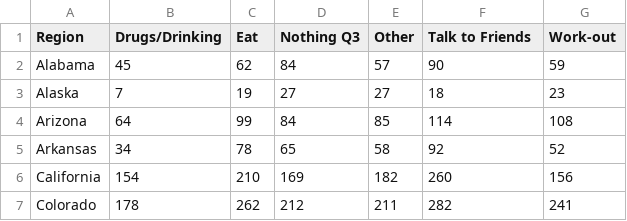
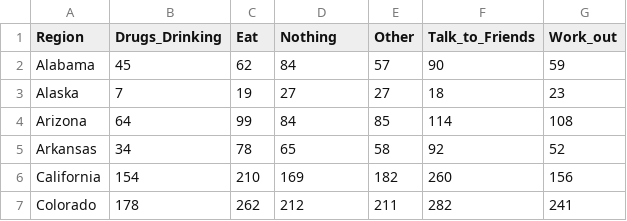
Before and after one commit to mannyramosdiaz/DrugDash, a CSV file: csv Data/Stress_final.csv, drawn as a sheet; only a part is shown.

```diff
--- a/csv Data/Stress_final.csv
+++ b/csv Data/Stress_final.csv
@@ -1,2 +1,2 @@
-Region,Drugs/Drinking,Eat,Nothing Q3,Other,Talk to Friends,Work-out
+Region,Drugs_Drinking,Eat,Nothing,Other,Talk_to_Friends,Work_out
 Alabama,45,62,84,57,90,59
```
Also changed, not shown: 2 other files.
